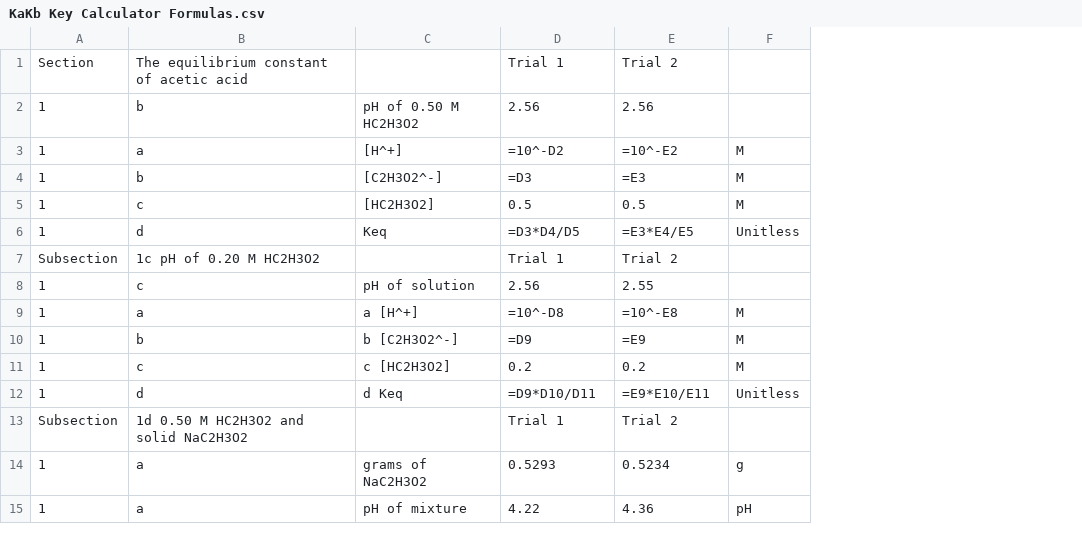
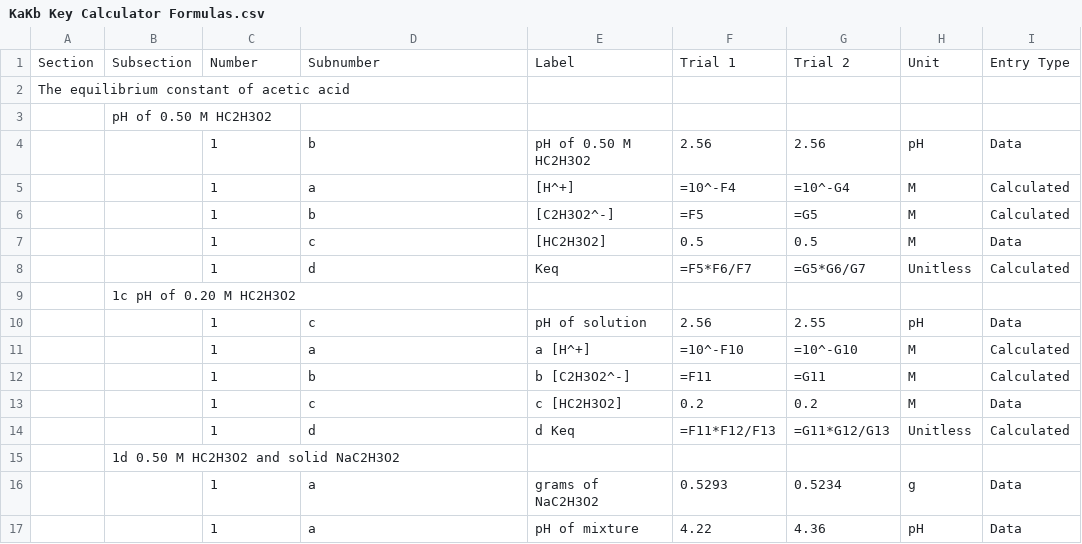
Before and after one commit to Chokichi/kakb-lab-calculator, a CSV file: public/KaKb Key Calculator Formulas.csv, drawn as a sheet; only a part is shown; addresses are those after the commit; the diff covers the shown part only; the diff names each change by its address in the sheet, - before the commit and + after, or states it on an @@ line.

```diff
--- a/public/KaKb Key Calculator Formulas.csv
+++ b/public/KaKb Key Calculator Formulas.csv
+column A, row 2: The equilibrium constant of acetic acid
+column B, rows 9-15: 1c pH of 0.20 M HC2H3O2 |  |  |  |  |  | 1d 0.50 M HC2H3O2 and solid NaC2H3O2
+column I, rows 4-17: Data | Calculated | Calculated | Data | Calculated |  | Data | Calculated | Calculated | Data | Calculated |  | Data | Data
+row 1: Section | Subsection | Number | Subnumber | Label | Trial 1 | Trial 2 | Unit | Entry Type
-C2: Section
+C2: (empty)
-D2: The equilibrium constant of acetic acid
+D2: (empty)
-F2: Trial 1
+F2: (empty)
-G2: Trial 2
+G2: (empty)
+row 3:  | pH of 0.50 M HC2H3O2
-H4: (empty)
+H4: pH
-F5: =10^-D2
+F5: =10^-F4
-G5: =10^-E2
+G5: =10^-G4
-F6: =D3
+F6: =F5
-G6: =E3
+G6: =G5
-F8: =D3*D4/D5
+F8: =F5*F6/F7
-G8: =E3*E4/E5
+G8: =G5*G6/G7
-C9: Subsection
+C9: (empty)
-D9: 1c pH of 0.20 M HC2H3O2
+D9: (empty)
-F9: Trial 1
+F9: (empty)
-G9: Trial 2
+G9: (empty)
-H10: (empty)
+H10: pH
-F11: =10^-D8
+F11: =10^-F10
-G11: =10^-E8
+G11: =10^-G10
-F12: =D9
+F12: =F11
-G12: =E9
+G12: =G11
-F14: =D9*D10/D11
+F14: =F11*F12/F13
-G14: =E9*E10/E11
+G14: =G11*G12/G13
-C15: Subsection
+C15: (empty)
-D15: 1d 0.50 M HC2H3O2 and solid NaC2H3O2
+D15: (empty)
-F15: Trial 1
+F15: (empty)
-G15: Trial 2
+G15: (empty)
```
Also changed, not shown: 60 edited cells elsewhere in this file, Excel Logic/KaKb Key Calculator Formulas.csv, 13 other files.
